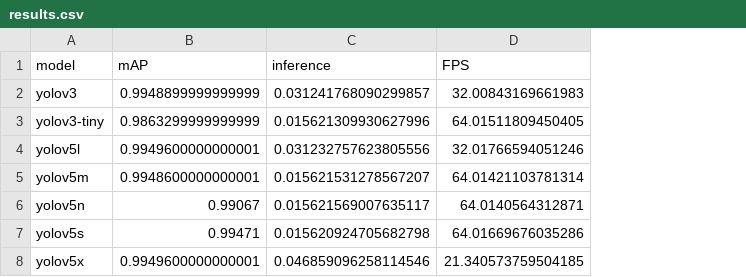
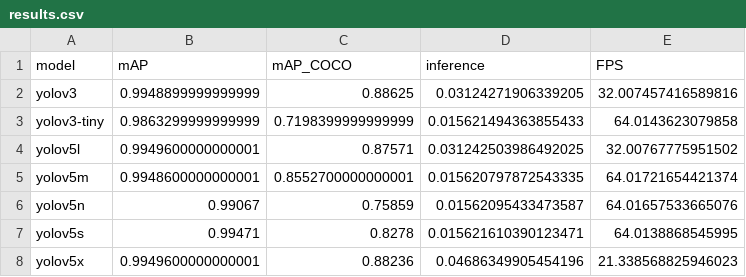
Before and after one commit to uleroboticsgroup/VISORED, a CSV file: yolo/results.csv, drawn as a sheet; addresses are those after the commit; the diff names each change by its address in the sheet, - before the commit and + after, or states it on an @@ line.

Commit message:
Final results

```diff
--- a/yolo/results.csv
+++ b/yolo/results.csv
+column C (mAP_COCO), rows 2-8: 0.88625 | 0.7198399999999999 | 0.87571 | 0.8552700000000001 | 0.75859 | 0.8278 | 0.88236
-D2 (inference): 0.031241768090299857
+D2 (inference): 0.03124271906339205
-E2 (FPS): 32.00843169661983
+E2 (FPS): 32.007457416589816
-D3 (inference): 0.015621309930627996
+D3 (inference): 0.015621494363855433
-E3 (FPS): 64.01511809450405
+E3 (FPS): 64.0143623079858
-D4 (inference): 0.031232757623805556
+D4 (inference): 0.031242503986492025
-E4 (FPS): 32.01766594051246
+E4 (FPS): 32.00767775951502
-D5 (inference): 0.015621531278567207
+D5 (inference): 0.015620797872543335
-E5 (FPS): 64.01421103781314
+E5 (FPS): 64.01721654421374
-D6 (inference): 0.015621569007635117
+D6 (inference): 0.01562095433473587
-E6 (FPS): 64.0140564312871
+E6 (FPS): 64.01657533665076
-D7 (inference): 0.015620924705682798
+D7 (inference): 0.015621610390123471
-E7 (FPS): 64.01669676035286
+E7 (FPS): 64.0138868545995
-D8 (inference): 0.046859096258114546
+D8 (inference): 0.04686349905454196
-E8 (FPS): 21.340573759504185
+E8 (FPS): 21.338568825946023
```
Also changed, not shown: 10 other files.
